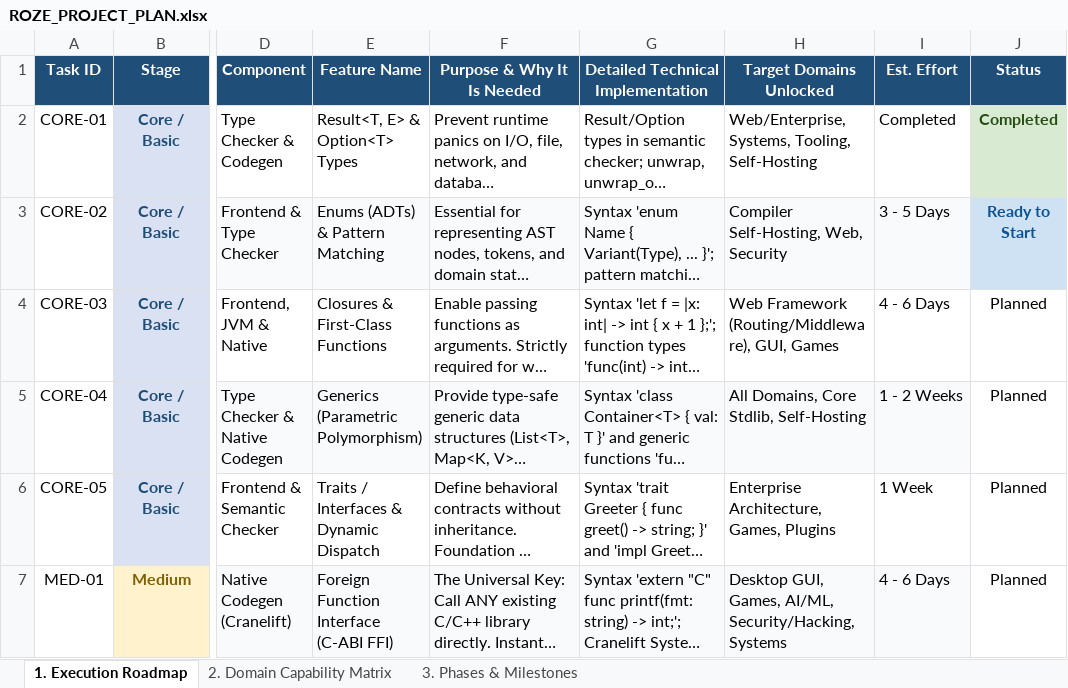
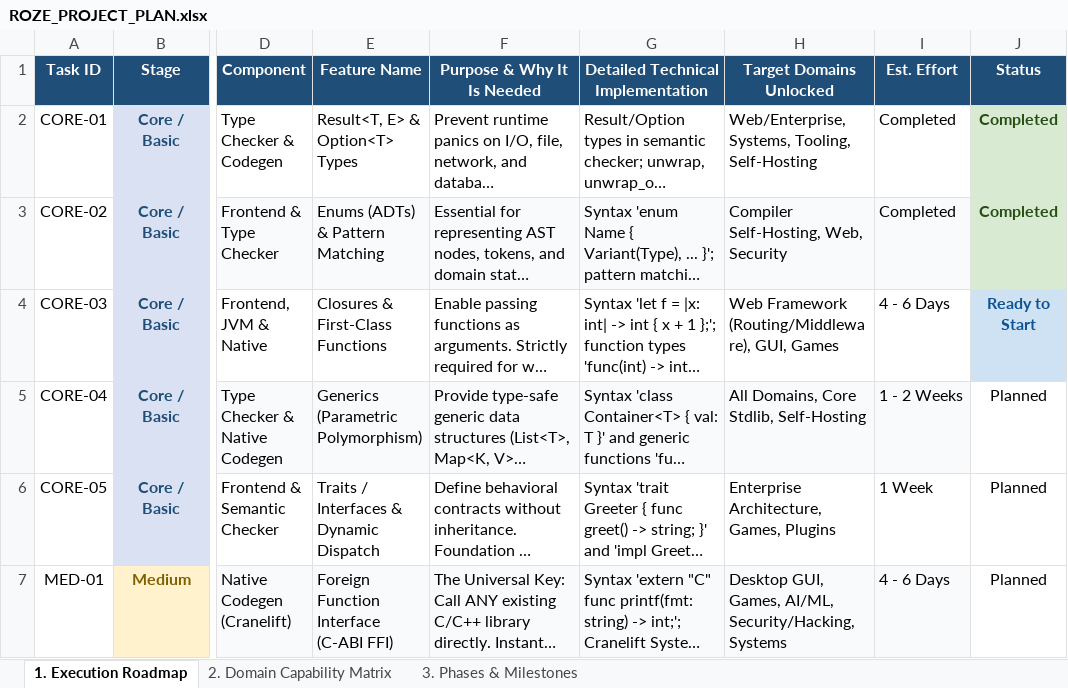
Before and after one commit to firoze-hossain/roze, an Excel workbook: ROZE_PROJECT_PLAN.xlsx, sheet 1. Execution Roadmap, drawn as a sheet; only a part is shown, gaps mark what is left out; long unchanged cells end in …; values as stored, in another font and other column widths than the file's, no borders; the diff names each change by its address in the sheet, - before the commit and + after, or states it on an @@ line.

```diff
--- a/ROZE_PROJECT_PLAN.xlsx (sheet 1. Execution Roadmap)
+++ b/ROZE_PROJECT_PLAN.xlsx (sheet 1. Execution Roadmap)
-I3 (Est. Effort): 3 - 5 Days
+I3 (Est. Effort): Completed
-J3 (Status): Ready to Start
+J3 (Status): Completed
@@ J3 fill: #CFE2F3 → #D9EAD3, text colour: #0B5394 → #274E13 @@
-J4 (Status): Planned
+J4 (Status): Ready to Start
@@ J4 fill: none → #CFE2F3, bold: off → on, text colour: black → #0B5394 @@
```
Also changed, not shown: sheet 3. Phases & Milestones, sheet 2. Domain Capability Matrix, docs/ROZE_PROJECT_PLAN.xlsx, 13 other files.
